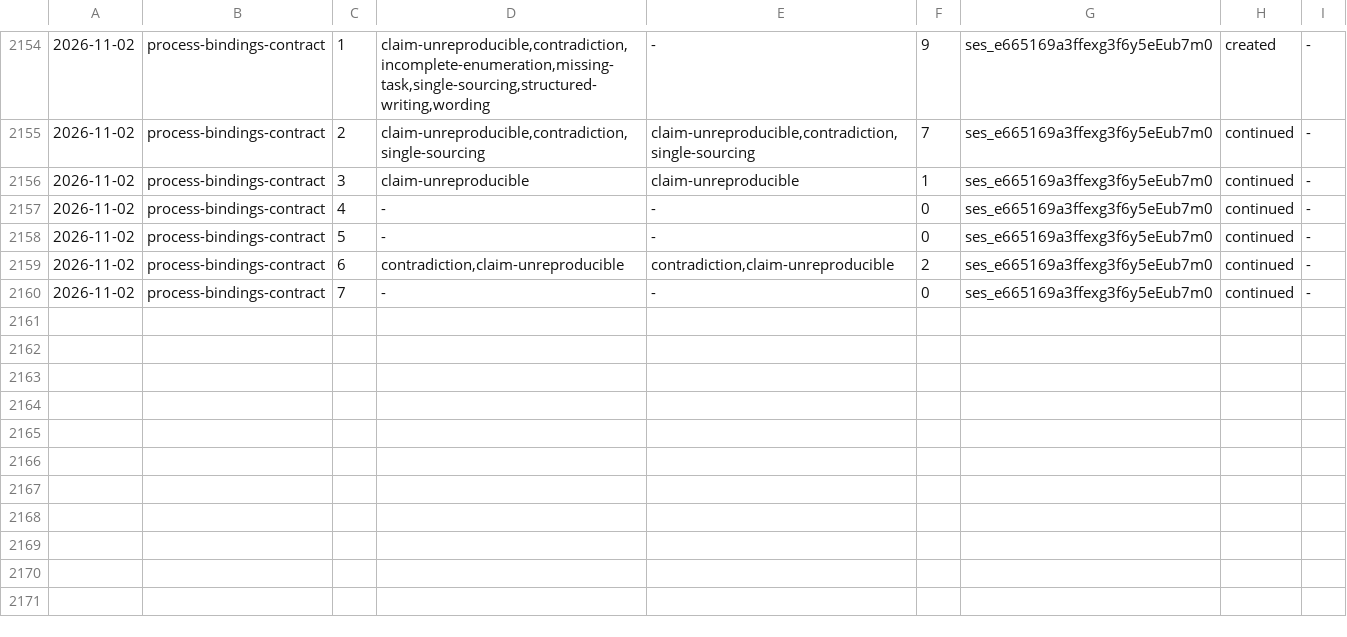
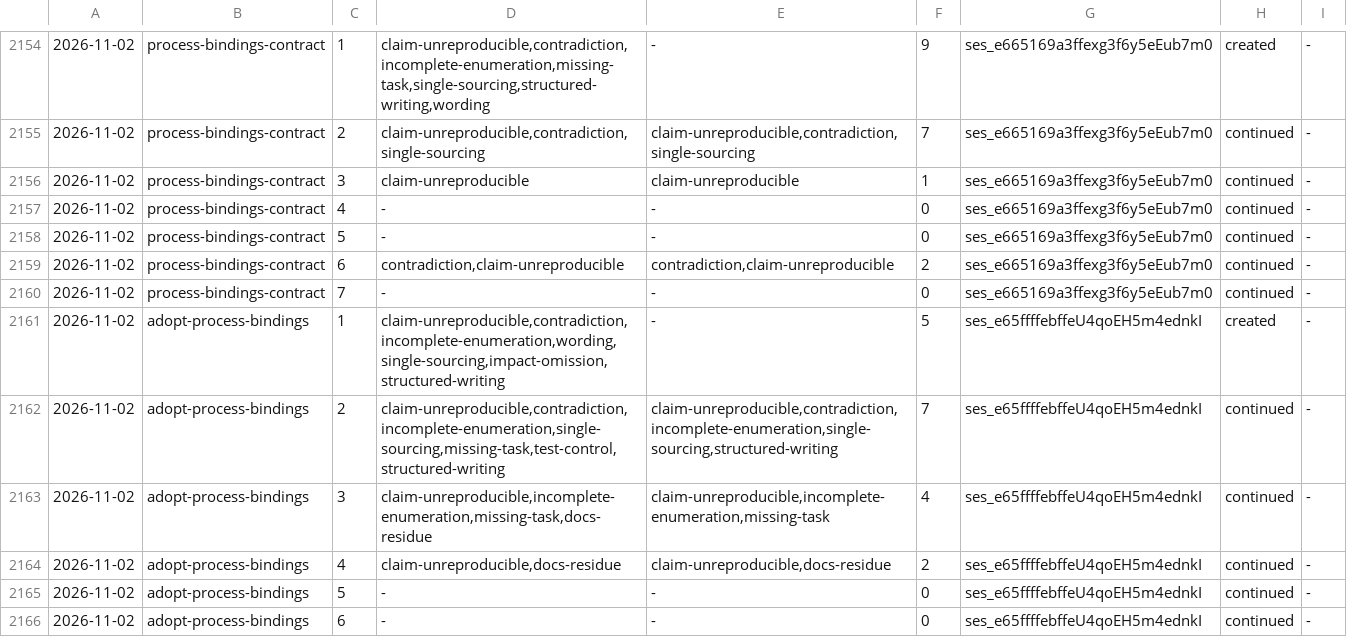
Before and after one commit to aanbrn/axon-showcase, a TSV file: docs/review-rounds.tsv, drawn as a sheet; only a part is shown, gaps mark what is left out; the diff names each change by its address in the sheet, - before the commit and + after, or states it on an @@ line.

Commit message:
Adopt the process bindings in the remaining components (#809)
* Adopt the process bindings in the remaining components

* Archive adopt-process-bindings

```diff
--- a/docs/review-rounds.tsv
+++ b/docs/review-rounds.tsv
+row 2161: 2026-11-02 | adopt-process-bindings | 1 | claim-unreproducible,contradiction,incomplete-enumeration,wording,single-sourcing,impact-omission,structured-writing | - | 5 | ses_e65ffffebffeU4qoEH5m4ednkI | created | -
+row 2162: 2026-11-02 | adopt-process-bindings | 2 | claim-unreproducible,contradiction,incomplete-enumeration,single-sourcing,missing-task,test-control,structured-writing | claim-unreproducible,contradiction,incomplete-enumeration,single-sourcing,structured-writing | 7 | ses_e65ffffebffeU4qoEH5m4ednkI | continued | -
+row 2163: 2026-11-02 | adopt-process-bindings | 3 | claim-unreproducible,incomplete-enumeration,missing-task,docs-residue | claim-unreproducible,incomplete-enumeration,missing-task | 4 | ses_e65ffffebffeU4qoEH5m4ednkI | continued | -
+row 2164: 2026-11-02 | adopt-process-bindings | 4 | claim-unreproducible,docs-residue | claim-unreproducible,docs-residue | 2 | ses_e65ffffebffeU4qoEH5m4ednkI | continued | -
+row 2165: 2026-11-02 | adopt-process-bindings | 5 | - | - | 0 | ses_e65ffffebffeU4qoEH5m4ednkI | continued | -
+row 2166: 2026-11-02 | adopt-process-bindings | 6 | - | - | 0 | ses_e65ffffebffeU4qoEH5m4ednkI | continued | -
```
Also changed, not shown: 14 other files.
